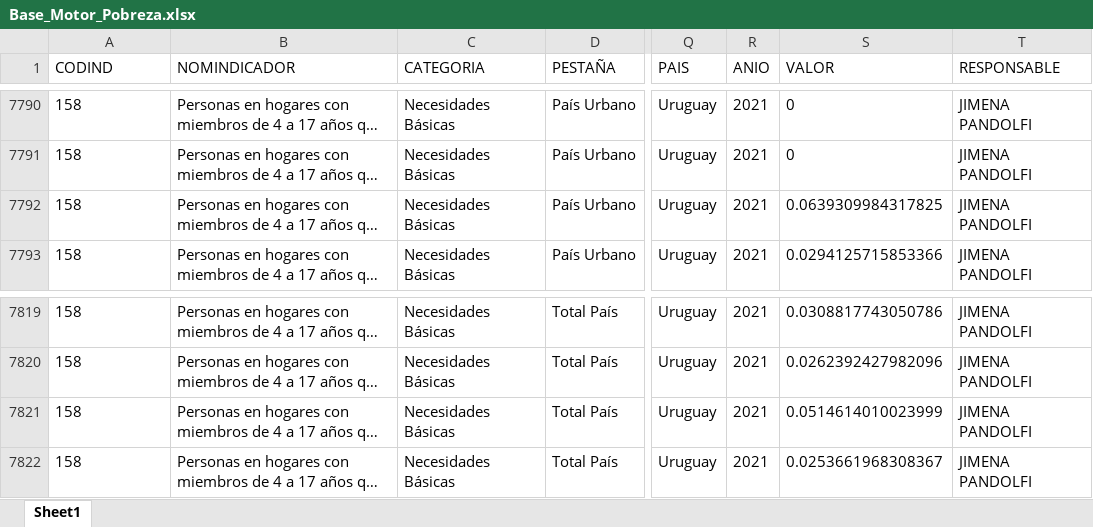
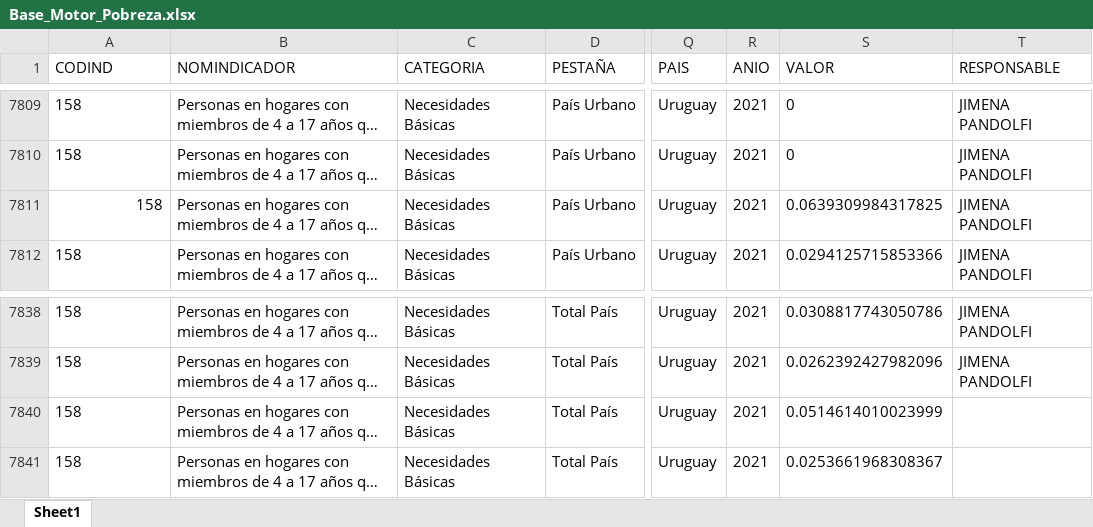
Before and after one commit to UMAD-FCS/Piso-I-Pobreza, an Excel workbook: Data/Base_Motor_Pobreza.xlsx, sheet Sheet1, drawn as a sheet; only a part is shown, gaps mark what is left out; long unchanged cells end in …; values as stored, in another font and other column widths than the file's, no borders; addresses are those after the commit; the diff covers the shown part only; the diff names each change by its address in the sheet, - before the commit and + after, or states it on an @@ line.

```diff
--- a/Data/Base_Motor_Pobreza.xlsx (sheet Sheet1)
+++ b/Data/Base_Motor_Pobreza.xlsx (sheet Sheet1)
-A7811 alignment: left
+A7811 alignment: right
-T7840:T7841 (RESPONSABLE): JIMENA PANDOLFI
+T7840:T7841 (RESPONSABLE): (empty)
```
Also changed, not shown: 19 added rows, 20 edited cells and cell formats elsewhere in this sheet, 1 other file.
